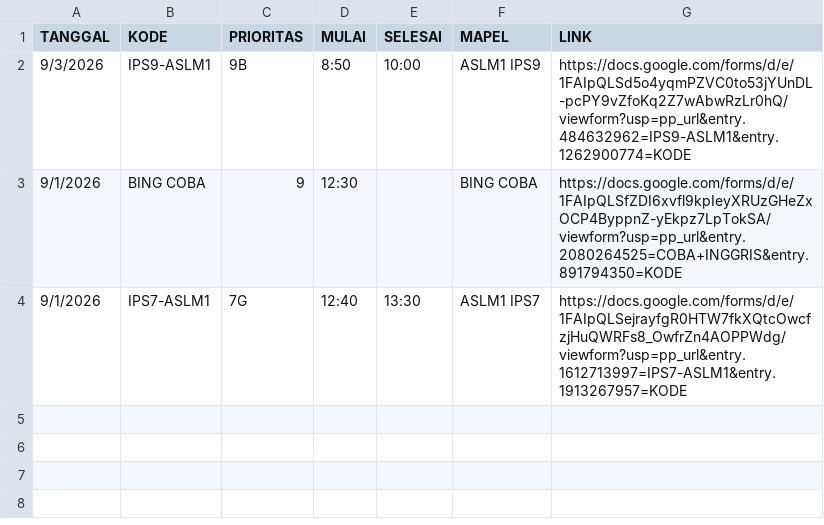
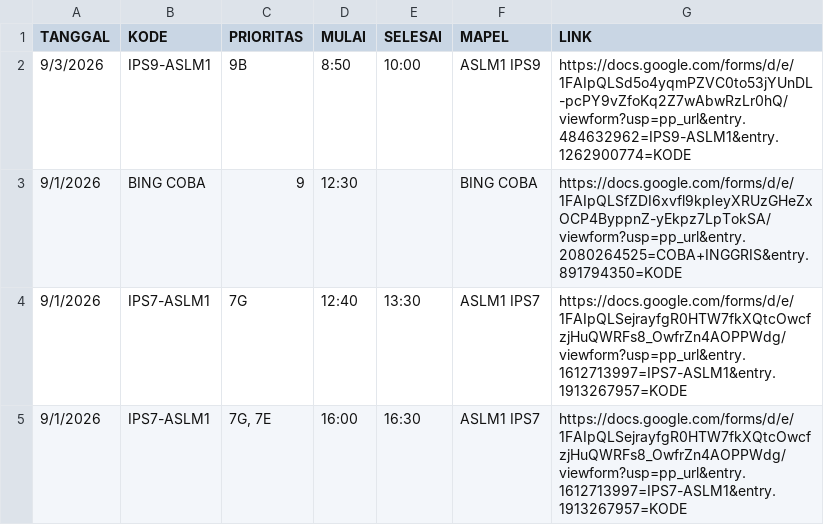
Before and after one commit to SMPN1KALIWEDI/ujian-smpn1kaliwedi, a CSV file: data/jadwal.csv, drawn as a sheet; the diff names each change by its address in the sheet, - before the commit and + after, or states it on an @@ line.

Commit message:
Update data/jadwal.csv - 2026-09-01T06:45:42.662Z

```diff
--- a/data/jadwal.csv
+++ b/data/jadwal.csv
+row 5: 9/1/2026 | IPS7-ASLM1 | 7G, 7E | 16:00 | 16:30 | ASLM1 IPS7 | https://docs.google.com/forms/d/e/1FAIpQLSejrayfgR0HTW7fkXQtcOwcfzjHuQWRFs8_OwfrZn4AOPPWdg/viewform?usp=pp_url&entry.1612713997=IPS7-ASLM1&entry.1913267957=KODE
```
